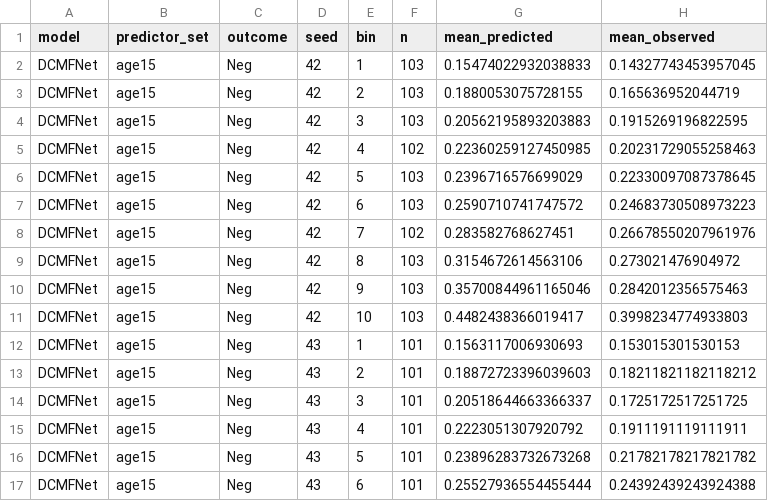
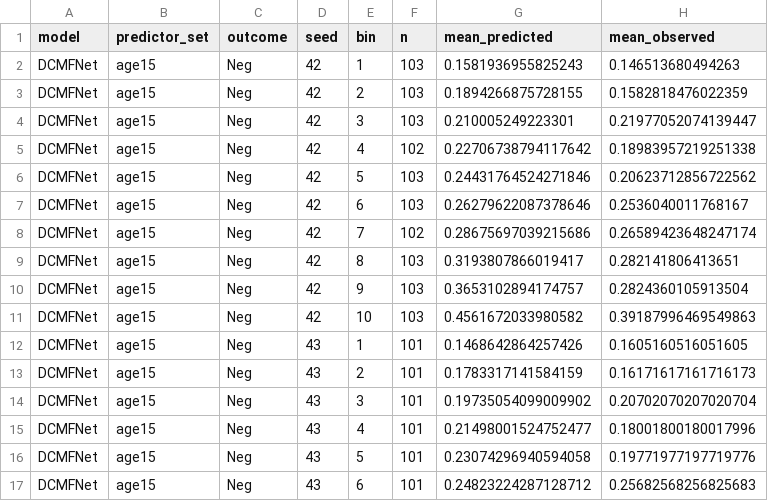
Before and after one commit to sil-pixel/Thesis, a CSV file: Models/Model Comparison/calibration_bins.csv, drawn as a sheet; only a part is shown; the diff covers the shown part only.

```diff
--- a/Models/Model Comparison/calibration_bins.csv
+++ b/Models/Model Comparison/calibration_bins.csv
@@ -1,17 +1,17 @@
 model,predictor_set,outcome,seed,bin,n,mean_predicted,mean_observed
-DCMFNet,age15,Neg,42,1,103,0.15474022932038833,0.14327743453957045
-DCMFNet,age15,Neg,42,2,103,0.1880053075728155,0.165636952044719
-DCMFNet,age15,Neg,42,3,103,0.20562195893203883,0.1915269196822595
-DCMFNet,age15,Neg,42,4,102,0.22360259127450985,0.20231729055258463
-DCMFNet,age15,Neg,42,5,103,0.2396716576699029,0.22330097087378645
-DCMFNet,age15,Neg,42,6,103,0.2590710741747572,0.24683730508973223
-DCMFNet,age15,Neg,42,7,102,0.283582768627451,0.26678550207961976
-DCMFNet,age15,Neg,42,8,103,0.3154672614563106,0.273021476904972
-DCMFNet,age15,Neg,42,9,103,0.35700844961165046,0.2842012356575463
-DCMFNet,age15,Neg,42,10,103,0.4482438366019417,0.3998234774933803
-DCMFNet,age15,Neg,43,1,101,0.1563117006930693,0.153015301530153
-DCMFNet,age15,Neg,43,2,101,0.18872723396039603,0.18211821182118212
-DCMFNet,age15,Neg,43,3,101,0.20518644663366337,0.1725172517251725
-DCMFNet,age15,Neg,43,4,101,0.2223051307920792,0.1911191119111911
-DCMFNet,age15,Neg,43,5,101,0.23896283732673268,0.21782178217821782
-DCMFNet,age15,Neg,43,6,101,0.25527936554455444,0.24392439243924388
+DCMFNet,age15,Neg,42,1,103,0.1581936955825243,0.146513680494263
+DCMFNet,age15,Neg,42,2,103,0.1894266875728155,0.1582818476022359
+DCMFNet,age15,Neg,42,3,103,0.210005249223301,0.21977052074139447
+DCMFNet,age15,Neg,42,4,102,0.22706738794117642,0.18983957219251338
+DCMFNet,age15,Neg,42,5,103,0.24431764524271846,0.20623712856722562
+DCMFNet,age15,Neg,42,6,103,0.26279622087378646,0.2536040011768167
+DCMFNet,age15,Neg,42,7,102,0.28675697039215686,0.26589423648247174
+DCMFNet,age15,Neg,42,8,103,0.3193807866019417,0.282141806413651
+DCMFNet,age15,Neg,42,9,103,0.3653102894174757,0.2824360105913504
+DCMFNet,age15,Neg,42,10,103,0.4561672033980582,0.39187996469549863
+DCMFNet,age15,Neg,43,1,101,0.1468642864257426,0.1605160516051605
+DCMFNet,age15,Neg,43,2,101,0.1783317141584159,0.16171617161716173
+DCMFNet,age15,Neg,43,3,101,0.19735054099009902,0.20702070207020704
+DCMFNet,age15,Neg,43,4,101,0.21498001524752477,0.18001800180017996
+DCMFNet,age15,Neg,43,5,101,0.23074296940594058,0.19771977197719776
+DCMFNet,age15,Neg,43,6,101,0.24823224287128712,0.25682568256825683
```
Also changed, not shown: 168 edited cells elsewhere in this file, Models/Model Comparison/attribution_agreement_per_seed.csv, Models/Model Comparison/attribution_agreement_summary.csv, 18 other files.
